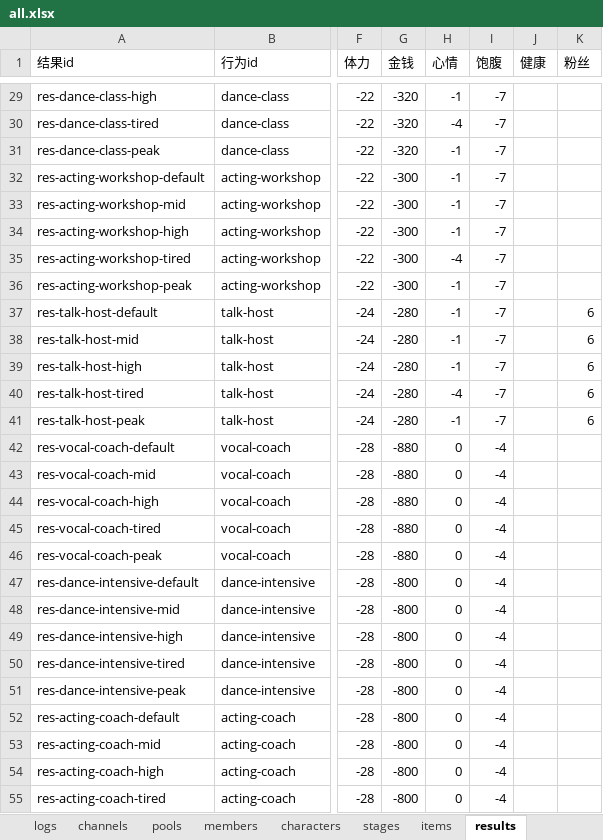
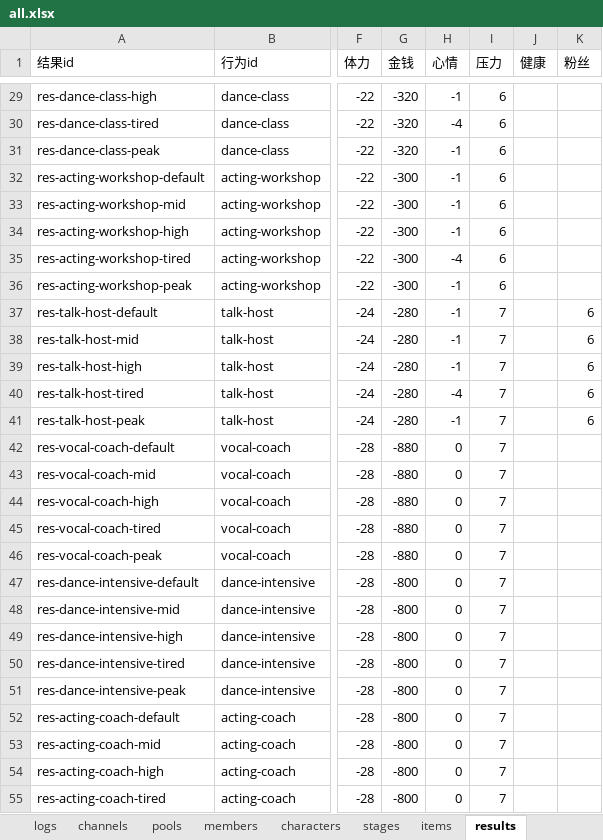
Before and after one commit to chinshi/idollife, an Excel workbook: content/all.xlsx, sheet results, drawn as a sheet; only a part is shown, gaps mark what is left out; values as stored, in another font and other column widths than the file's, no borders; the diff covers the shown part only; the diff names each change by its address in the sheet, - before the commit and + after, or states it on an @@ line.

```diff
--- a/content/all.xlsx (sheet results)
+++ b/content/all.xlsx (sheet results)
-I1: 饱腹
+I1: 压力
-I29:I36 (压力): -7
+I29:I36 (压力): 6
-I37:I41 (压力): -7
+I37:I41 (压力): 7
-I42:I55 (压力): -4
+I42:I55 (压力): 7
```
Also changed, not shown: 72 edited cells elsewhere in this sheet, sheet items, sheet attributes, sheet choices, 35 other files.
